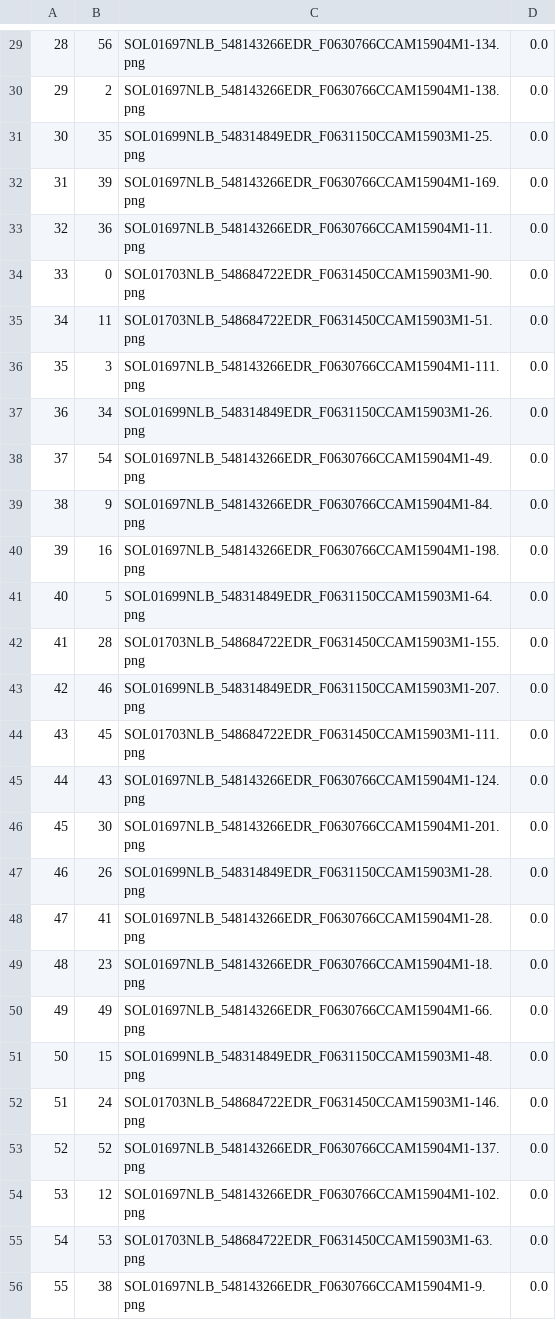
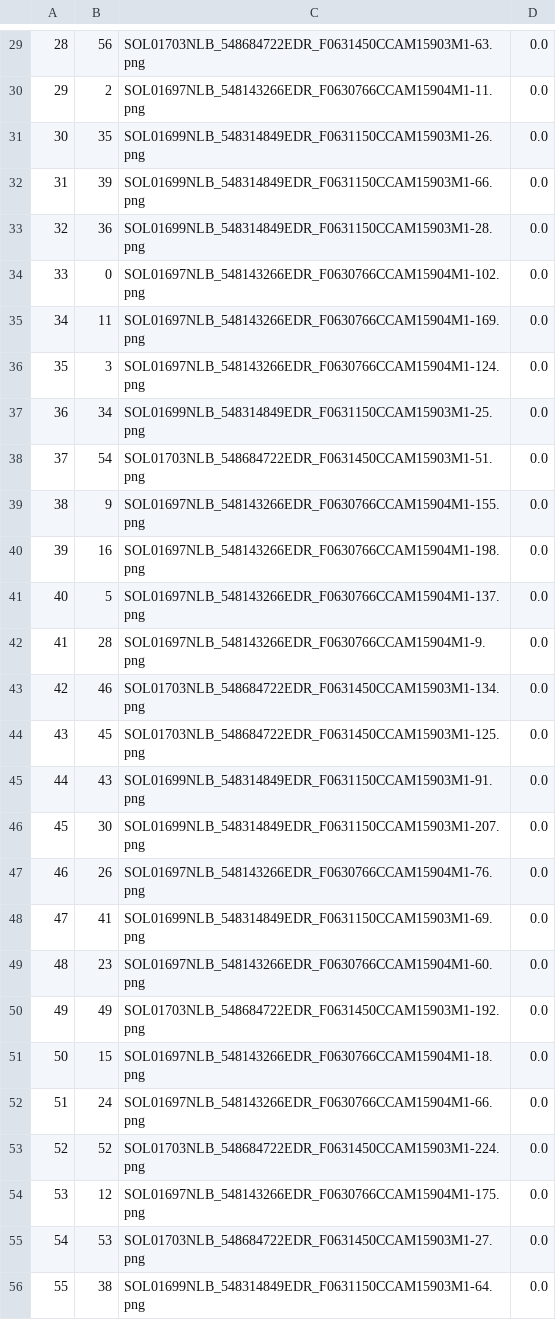
Before and after one commit to nasaharvest/dora, a CSV file: exp/planetary_rover/results/random/selections-random.csv, drawn as a sheet; only a part is shown, gaps mark what is left out; the diff covers the shown part only.

```diff
--- a/exp/planetary_rover/results/random/selections-random.csv
+++ b/exp/planetary_rover/results/random/selections-random.csv
@@ -29,28 +29,28 @@
-28, 56, SOL01697NLB_548143266EDR_F0630766CCAM15904M1-134.png, 0.0
-29, 2, SOL01697NLB_548143266EDR_F0630766CCAM15904M1-138.png, 0.0
-30, 35, SOL01699NLB_548314849EDR_F0631150CCAM15903M1-25.png, 0.0
-31, 39, SOL01697NLB_548143266EDR_F0630766CCAM15904M1-169.png, 0.0
-32, 36, SOL01697NLB_548143266EDR_F0630766CCAM15904M1-11.png, 0.0
-33, 0, SOL01703NLB_548684722EDR_F0631450CCAM15903M1-90.png, 0.0
-34, 11, SOL01703NLB_548684722EDR_F0631450CCAM15903M1-51.png, 0.0
-35, 3, SOL01697NLB_548143266EDR_F0630766CCAM15904M1-111.png, 0.0
-36, 34, SOL01699NLB_548314849EDR_F0631150CCAM15903M1-26.png, 0.0
-37, 54, SOL01697NLB_548143266EDR_F0630766CCAM15904M1-49.png, 0.0
-38, 9, SOL01697NLB_548143266EDR_F0630766CCAM15904M1-84.png, 0.0
+28, 56, SOL01703NLB_548684722EDR_F0631450CCAM15903M1-63.png, 0.0
+29, 2, SOL01697NLB_548143266EDR_F0630766CCAM15904M1-11.png, 0.0
+30, 35, SOL01699NLB_548314849EDR_F0631150CCAM15903M1-26.png, 0.0
+31, 39, SOL01699NLB_548314849EDR_F0631150CCAM15903M1-66.png, 0.0
+32, 36, SOL01699NLB_548314849EDR_F0631150CCAM15903M1-28.png, 0.0
+33, 0, SOL01697NLB_548143266EDR_F0630766CCAM15904M1-102.png, 0.0
+34, 11, SOL01697NLB_548143266EDR_F0630766CCAM15904M1-169.png, 0.0
+35, 3, SOL01697NLB_548143266EDR_F0630766CCAM15904M1-124.png, 0.0
+36, 34, SOL01699NLB_548314849EDR_F0631150CCAM15903M1-25.png, 0.0
+37, 54, SOL01703NLB_548684722EDR_F0631450CCAM15903M1-51.png, 0.0
+38, 9, SOL01697NLB_548143266EDR_F0630766CCAM15904M1-155.png, 0.0
 39, 16, SOL01697NLB_548143266EDR_F0630766CCAM15904M1-198.png, 0.0
-40, 5, SOL01699NLB_548314849EDR_F0631150CCAM15903M1-64.png, 0.0
-41, 28, SOL01703NLB_548684722EDR_F0631450CCAM15903M1-155.png, 0.0
-42, 46, SOL01699NLB_548314849EDR_F0631150CCAM15903M1-207.png, 0.0
-43, 45, SOL01703NLB_548684722EDR_F0631450CCAM15903M1-111.png, 0.0
-44, 43, SOL01697NLB_548143266EDR_F0630766CCAM15904M1-124.png, 0.0
-45, 30, SOL01697NLB_548143266EDR_F0630766CCAM15904M1-201.png, 0.0
-46, 26, SOL01699NLB_548314849EDR_F0631150CCAM15903M1-28.png, 0.0
-47, 41, SOL01697NLB_548143266EDR_F0630766CCAM15904M1-28.png, 0.0
-48, 23, SOL01697NLB_548143266EDR_F0630766CCAM15904M1-18.png, 0.0
-49, 49, SOL01697NLB_548143266EDR_F0630766CCAM15904M1-66.png, 0.0
-50, 15, SOL01699NLB_548314849EDR_F0631150CCAM15903M1-48.png, 0.0
-51, 24, SOL01703NLB_548684722EDR_F0631450CCAM15903M1-146.png, 0.0
-52, 52, SOL01697NLB_548143266EDR_F0630766CCAM15904M1-137.png, 0.0
-53, 12, SOL01697NLB_548143266EDR_F0630766CCAM15904M1-102.png, 0.0
-54, 53, SOL01703NLB_548684722EDR_F0631450CCAM15903M1-63.png, 0.0
-55, 38, SOL01697NLB_548143266EDR_F0630766CCAM15904M1-9.png, 0.0
+40, 5, SOL01697NLB_548143266EDR_F0630766CCAM15904M1-137.png, 0.0
+41, 28, SOL01697NLB_548143266EDR_F0630766CCAM15904M1-9.png, 0.0
+42, 46, SOL01703NLB_548684722EDR_F0631450CCAM15903M1-134.png, 0.0
+43, 45, SOL01703NLB_548684722EDR_F0631450CCAM15903M1-125.png, 0.0
+44, 43, SOL01699NLB_548314849EDR_F0631150CCAM15903M1-91.png, 0.0
+45, 30, SOL01699NLB_548314849EDR_F0631150CCAM15903M1-207.png, 0.0
+46, 26, SOL01697NLB_548143266EDR_F0630766CCAM15904M1-76.png, 0.0
+47, 41, SOL01699NLB_548314849EDR_F0631150CCAM15903M1-69.png, 0.0
+48, 23, SOL01697NLB_548143266EDR_F0630766CCAM15904M1-60.png, 0.0
+49, 49, SOL01703NLB_548684722EDR_F0631450CCAM15903M1-192.png, 0.0
+50, 15, SOL01697NLB_548143266EDR_F0630766CCAM15904M1-18.png, 0.0
+51, 24, SOL01697NLB_548143266EDR_F0630766CCAM15904M1-66.png, 0.0
+52, 52, SOL01703NLB_548684722EDR_F0631450CCAM15903M1-224.png, 0.0
+53, 12, SOL01697NLB_548143266EDR_F0630766CCAM15904M1-175.png, 0.0
+54, 53, SOL01703NLB_548684722EDR_F0631450CCAM15903M1-27.png, 0.0
+55, 38, SOL01699NLB_548314849EDR_F0631150CCAM15903M1-64.png, 0.0
```
Also changed, not shown: 30 edited cells elsewhere in this file, exp/planetary_rover/results/iforest-n_trees=100/selections-iforest.csv, exp/planetary_rover/results/negative_sampling-percent_increase=20/selections-negative_sampling.csv, 14 other files.
